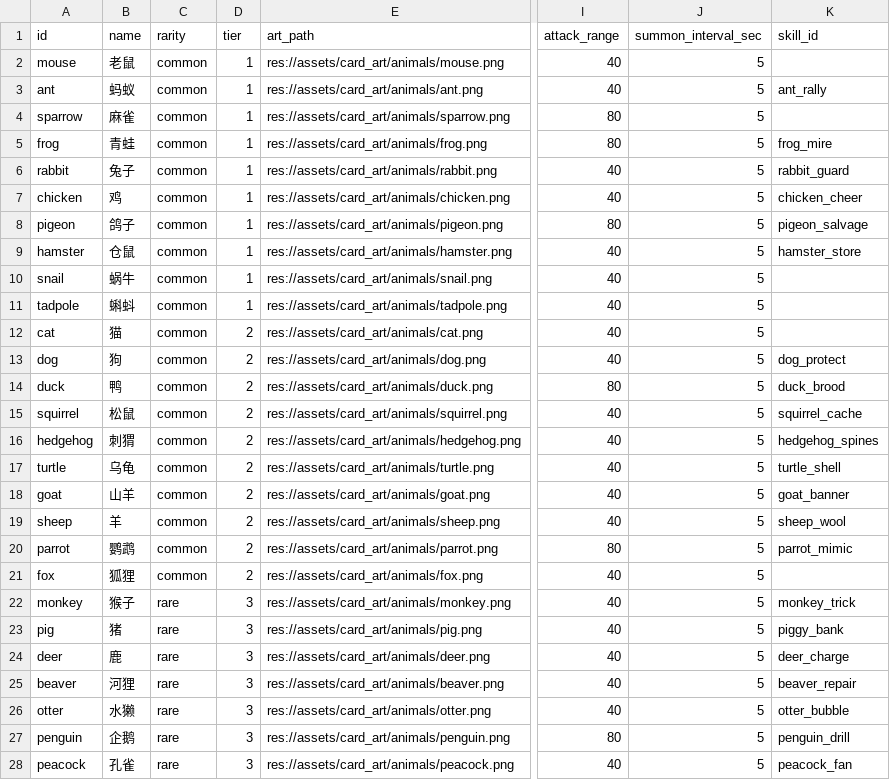
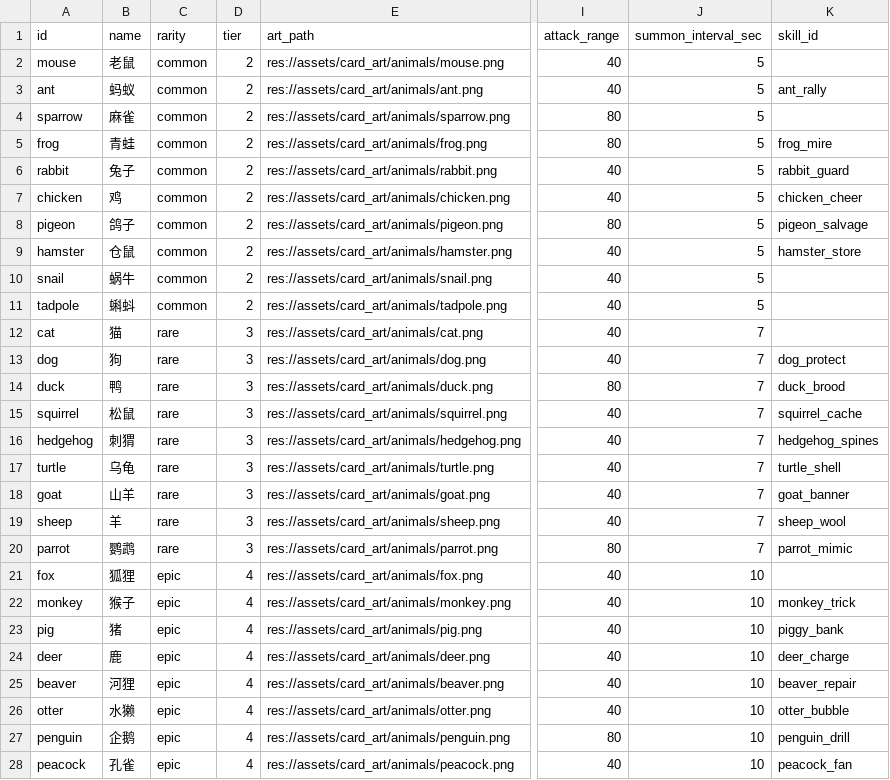
Before and after one commit to BlacKKing4210/zhanchengdashi, a CSV file: config/tables/cards.csv, drawn as a sheet; only a part is shown, gaps mark what is left out; the diff covers the shown part only; the diff names each change by its address in the sheet, - before the commit and + after, or states it on an @@ line.

Commit message:
Align animal cards with CSV design

```diff
--- a/config/tables/cards.csv
+++ b/config/tables/cards.csv
-D2:D11 (tier): 1
+D2:D11 (tier): 2
-C12:C20 (rarity): common
+C12:C20 (rarity): rare
-D12:D20 (tier): 2
+D12:D20 (tier): 3
-J12:J20 (summon_interval_sec): 5
+J12:J20 (summon_interval_sec): 7
-C21 (rarity): common
+C21 (rarity): epic
-D21 (tier): 2
+D21 (tier): 4
-J21:J28 (summon_interval_sec): 5
+J21:J28 (summon_interval_sec): 10
-C22:C28 (rarity): rare
+C22:C28 (rarity): epic
-D22:D28 (tier): 3
+D22:D28 (tier): 4
```
Also changed, not shown: 72 edited cells elsewhere in this file, 6 other files.
